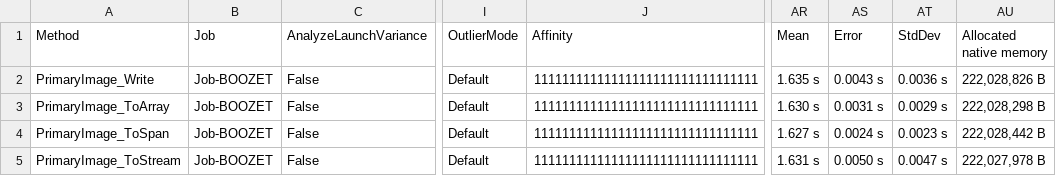
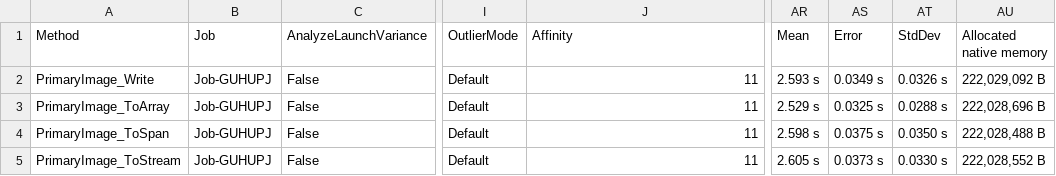
Before and after one commit to FileOnQ/Imaging.Heif, a CSV file: benchmarks/results/primary.net6.0/FileOnQ.Imaging.Heif.Benchmarks.PrimaryImage-report.csv, drawn as a sheet; only a part is shown, gaps mark what is left out; the diff names each change by its address in the sheet, - before the commit and + after, or states it on an @@ line.

```diff
--- a/benchmarks/results/primary.net6.0/FileOnQ.Imaging.Heif.Benchmarks.PrimaryImage-report.csv
+++ b/benchmarks/results/primary.net6.0/FileOnQ.Imaging.Heif.Benchmarks.PrimaryImage-report.csv
-B2:B5 (Job): Job-BOOZET
+B2:B5 (Job): Job-GUHUPJ
-J2:J5 (Affinity): 11111111111111111111111111111111
+J2:J5 (Affinity): 11
-AR2 (Mean): 1.635 s
+AR2 (Mean): 2.593 s
-AS2 (Error): 0.0043 s
+AS2 (Error): 0.0349 s
-AT2 (StdDev): 0.0036 s
+AT2 (StdDev): 0.0326 s
-AU2 (Allocated native memory): 222,028,826 B
+AU2 (Allocated native memory): 222,029,092 B
-AR3 (Mean): 1.630 s
+AR3 (Mean): 2.529 s
-AS3 (Error): 0.0031 s
+AS3 (Error): 0.0325 s
-AT3 (StdDev): 0.0029 s
+AT3 (StdDev): 0.0288 s
-AU3 (Allocated native memory): 222,028,298 B
+AU3 (Allocated native memory): 222,028,696 B
-AR4 (Mean): 1.627 s
+AR4 (Mean): 2.598 s
-AS4 (Error): 0.0024 s
+AS4 (Error): 0.0375 s
-AT4 (StdDev): 0.0023 s
+AT4 (StdDev): 0.0350 s
-AU4 (Allocated native memory): 222,028,442 B
+AU4 (Allocated native memory): 222,028,488 B
-AR5 (Mean): 1.631 s
+AR5 (Mean): 2.605 s
-AS5 (Error): 0.0050 s
+AS5 (Error): 0.0373 s
-AT5 (StdDev): 0.0047 s
+AT5 (StdDev): 0.0330 s
-AU5 (Allocated native memory): 222,027,978 B
+AU5 (Allocated native memory): 222,028,552 B
```
Also changed, not shown: benchmarks/results/primary.net48/FileOnQ.Imaging.Heif.Benchmarks.PrimaryImage-report.csv, benchmarks/results/primary.net5.0/FileOnQ.Imaging.Heif.Benchmarks.PrimaryImage-report.csv, 21 other files.
